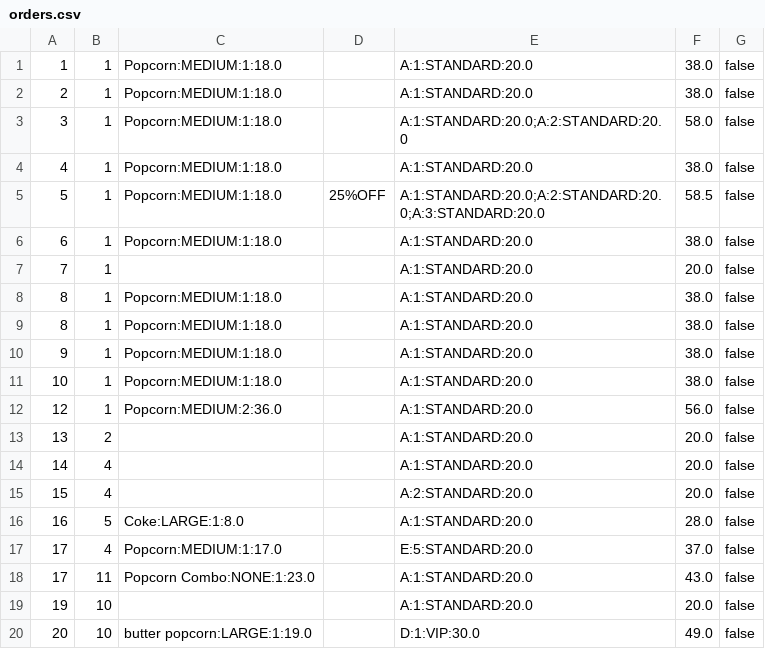
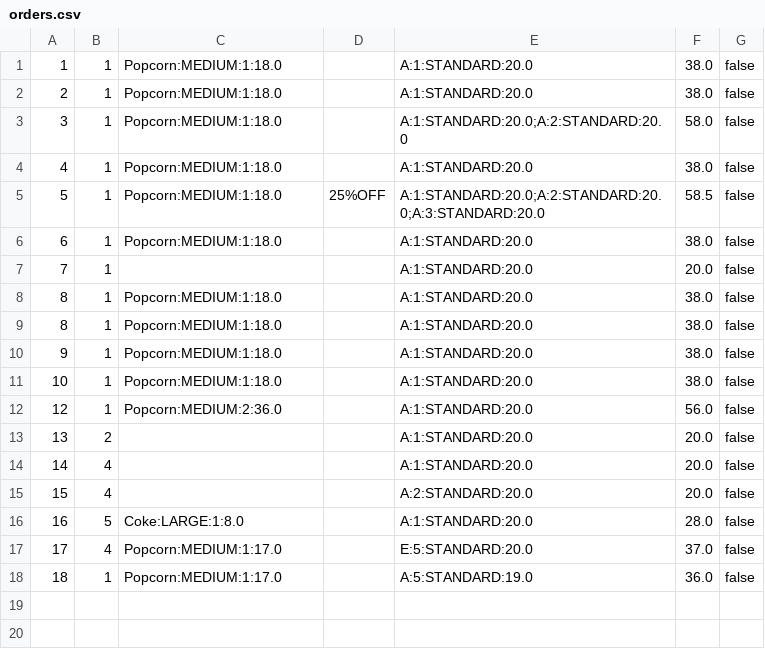
Before and after one commit to Ng-Kyle/OOPAssignment, a CSV file: oopAssignment/storedData/orders.csv, drawn as a sheet.

```diff
--- a/oopAssignment/storedData/orders.csv
+++ b/oopAssignment/storedData/orders.csv
@@ -17,4 +17,2 @@
 17,4,Popcorn:MEDIUM:1:17.0,,E:5:STANDARD:20.0,37.0,false
-17,11,Popcorn Combo:NONE:1:23.0,,A:1:STANDARD:20.0,43.0,false
-19,10,,,A:1:STANDARD:20.0,20.0,false
-20,10,butter popcorn:LARGE:1:19.0,,D:1:VIP:30.0,49.0,false
+18,1,Popcorn:MEDIUM:1:17.0,,A:5:STANDARD:19.0,36.0,false
```
Also changed, not shown: 2 other files.
